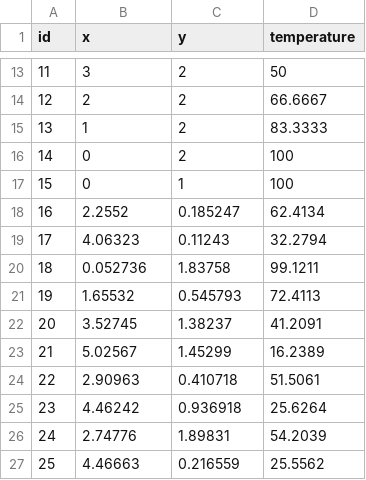
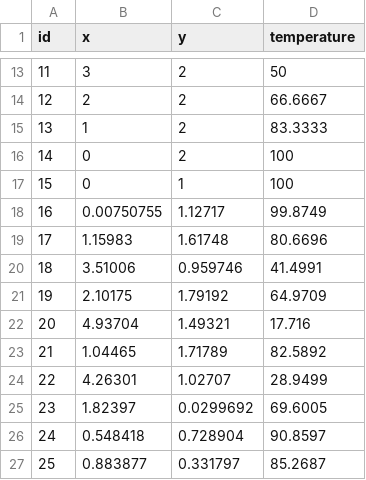
Before and after one commit to ks2330/Numerical_Toolkit, a CSV file: apps/UI/steady_state_nodes.csv, drawn as a sheet; only a part is shown, gaps mark what is left out; the diff covers the shown part only.

```diff
--- a/apps/UI/steady_state_nodes.csv
+++ b/apps/UI/steady_state_nodes.csv
@@ -17,11 +17,11 @@ id,x,y,temperature
 15,0,1,100
-16,2.2552,0.185247,62.4134
-17,4.06323,0.11243,32.2794
-18,0.052736,1.83758,99.1211
-19,1.65532,0.545793,72.4113
-20,3.52745,1.38237,41.2091
-21,5.02567,1.45299,16.2389
-22,2.90963,0.410718,51.5061
-23,4.46242,0.936918,25.6264
-24,2.74776,1.89831,54.2039
-25,4.46663,0.216559,25.5562
+16,0.00750755,1.12717,99.8749
+17,1.15983,1.61748,80.6696
+18,3.51006,0.959746,41.4991
+19,2.10175,1.79192,64.9709
+20,4.93704,1.49321,17.716
+21,1.04465,1.71789,82.5892
+22,4.26301,1.02707,28.9499
+23,1.82397,0.0299692,69.6005
+24,0.548418,0.728904,90.8597
+25,0.883877,0.331797,85.2687
```
Also changed, not shown: 60 edited cells elsewhere in this file, apps/UI/boundary_nodes_rectangular.csv, apps/UI/steady_state_elements.csv, 6 other files.
